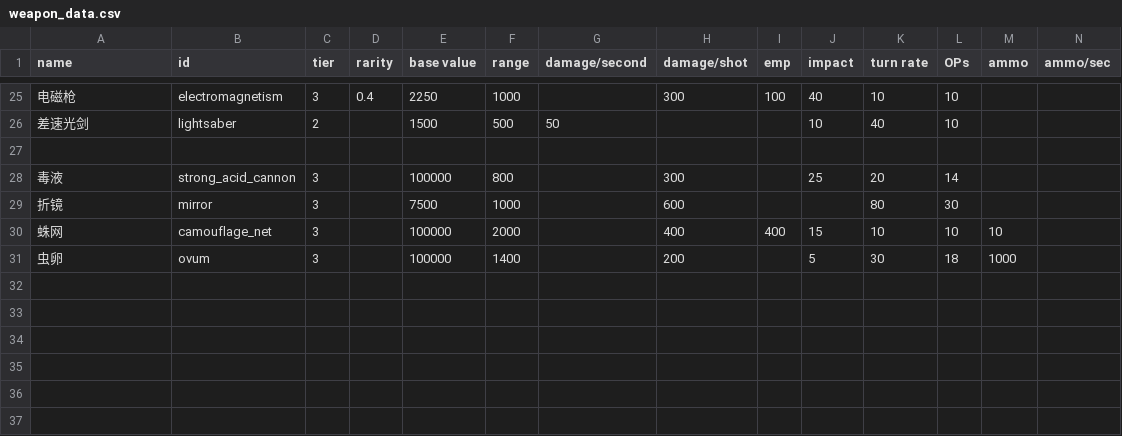
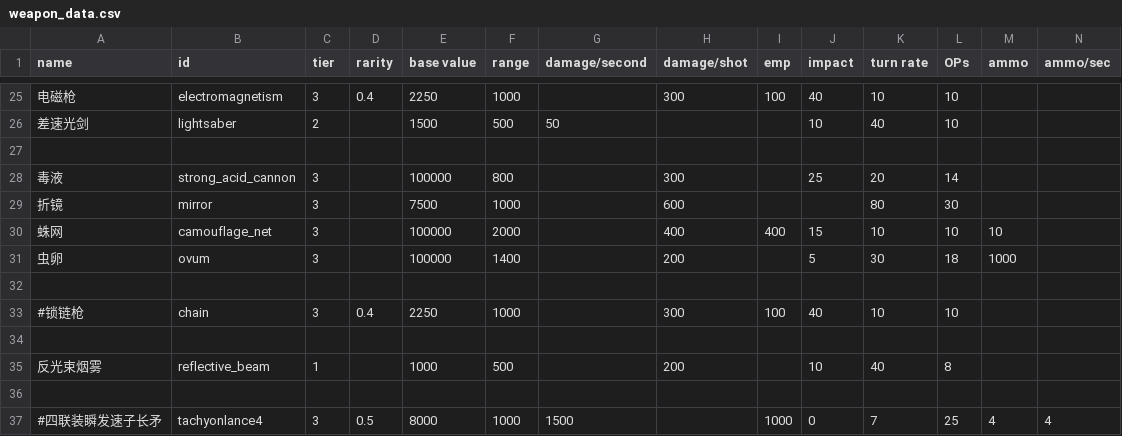
Before and after one commit to zyx547864023/MoreFun, a CSV file: data/weapons/weapon_data.csv, drawn as a sheet; only a part is shown, gaps mark what is left out; rows hold the shown columns only; the diff names each change by its address in the sheet, - before the commit and + after, or states it on an @@ line.

```diff
--- a/data/weapons/weapon_data.csv
+++ b/data/weapons/weapon_data.csv
+row 32: (empty)
+row 33: #锁链枪 | chain | 3 | 0.4 | 2250 | 1000 |  | 300 | 100 | 40 | 10 | 10
+row 34: (empty)
+row 35: 反光束烟雾 | reflective_beam | 1 |  | 1000 | 500 |  | 200 |  | 10 | 40 | 8
+row 36: (empty)
+row 37: #四联装瞬发速子长矛 | tachyonlance4 | 3 | 0.5 | 8000 | 1000 | 1500 |  | 1000 | 0 | 7 | 25 | 4 | 4
```
Also changed, not shown: data/hullmods/hull_mods.csv, data/hulls/ship_data.csv, 22 other files.
